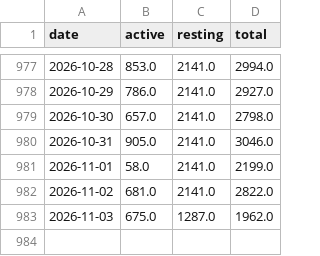
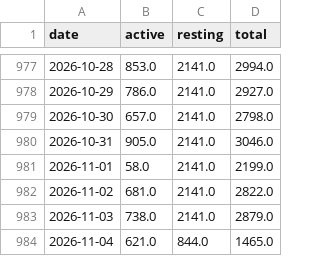
Before and after one commit to mitrovif/garmin-dashboard, a CSV file: data/daily_calories.csv, drawn as a sheet; only a part is shown, gaps mark what is left out.

```diff
--- a/data/daily_calories.csv
+++ b/data/daily_calories.csv
@@ -982,2 +982,3 @@ date,active,resting,total
 2026-11-02,681.0,2141.0,2822.0
-2026-11-03,675.0,1287.0,1962.0
+2026-11-03,738.0,2141.0,2879.0
+2026-11-04,621.0,844.0,1465.0
```
Also changed, not shown: data/activities.csv, 12 other files.
